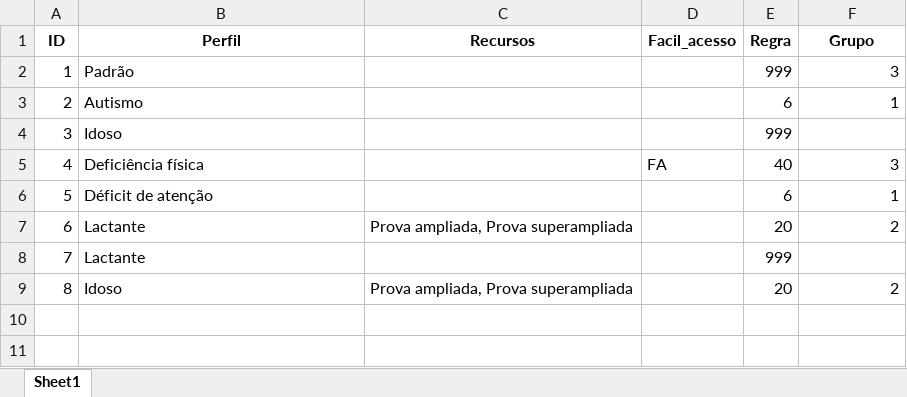
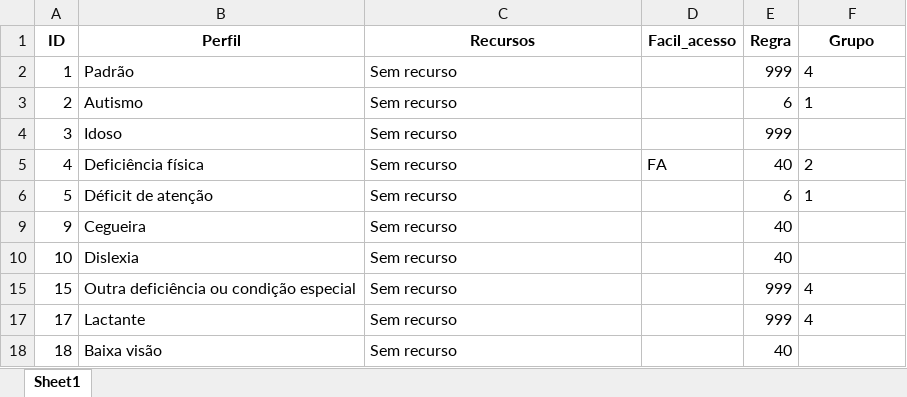
Before and after one commit to lucasleirbag/ensalamento_modular, an Excel workbook: data/regras.xlsx, sheet Sheet1, drawn as a sheet; values as stored, in another font and other column widths than the file's, no borders; removed rows and columns are numbered as before the commit, all else as after; the diff names each change by its address in the sheet, - before the commit and + after, or states it on an @@ line.

```diff
--- a/data/regras.xlsx (sheet Sheet1)
+++ b/data/regras.xlsx (sheet Sheet1)
-C2:C6 (Recursos): (empty)
+C2:C6 (Recursos): Sem recurso
-F2 (Grupo): 3
+F2 (Grupo): 4
-F3 alignment: right
+F3 alignment: left
-F5 (Grupo): 3
+F5 (Grupo): 2
-F6 alignment: right
+F6 alignment: left
-row 7: 6 | Lactante | Prova ampliada, Prova superampliada |  | 20 | 2
-row 8: 7 | Lactante |  |  | 999
-row 9: 8 | Idoso | Prova ampliada, Prova superampliada |  | 20 | 2
+row 9: 9 | Cegueira | Sem recurso |  | 40
+row 10: 10 | Dislexia | Sem recurso |  | 40
+row 15: 15 | Outra deficiência ou condição especial | Sem recurso |  | 999 | 4
+row 17: 17 | Lactante | Sem recurso |  | 999 | 4
+row 18: 18 | Baixa visão | Sem recurso |  | 40
```
Also changed, not shown: hidden cells, data/grupos.xlsx, data_dist/candidatos.xlsx, 1 other file.
